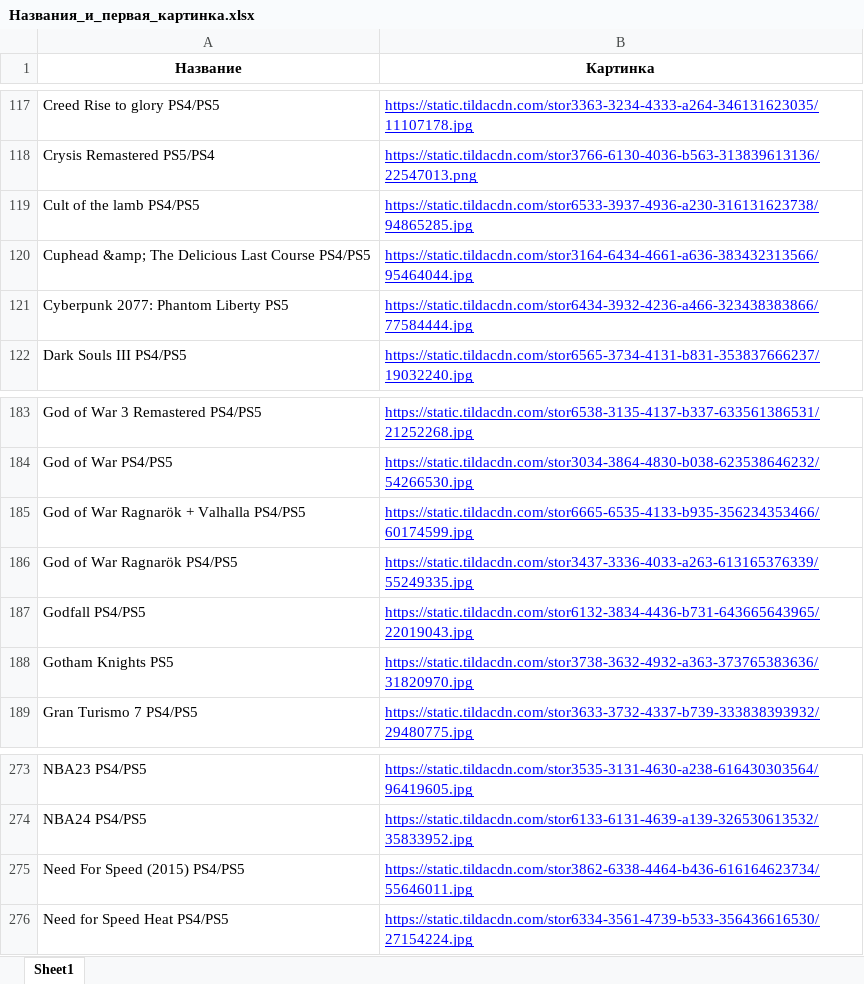
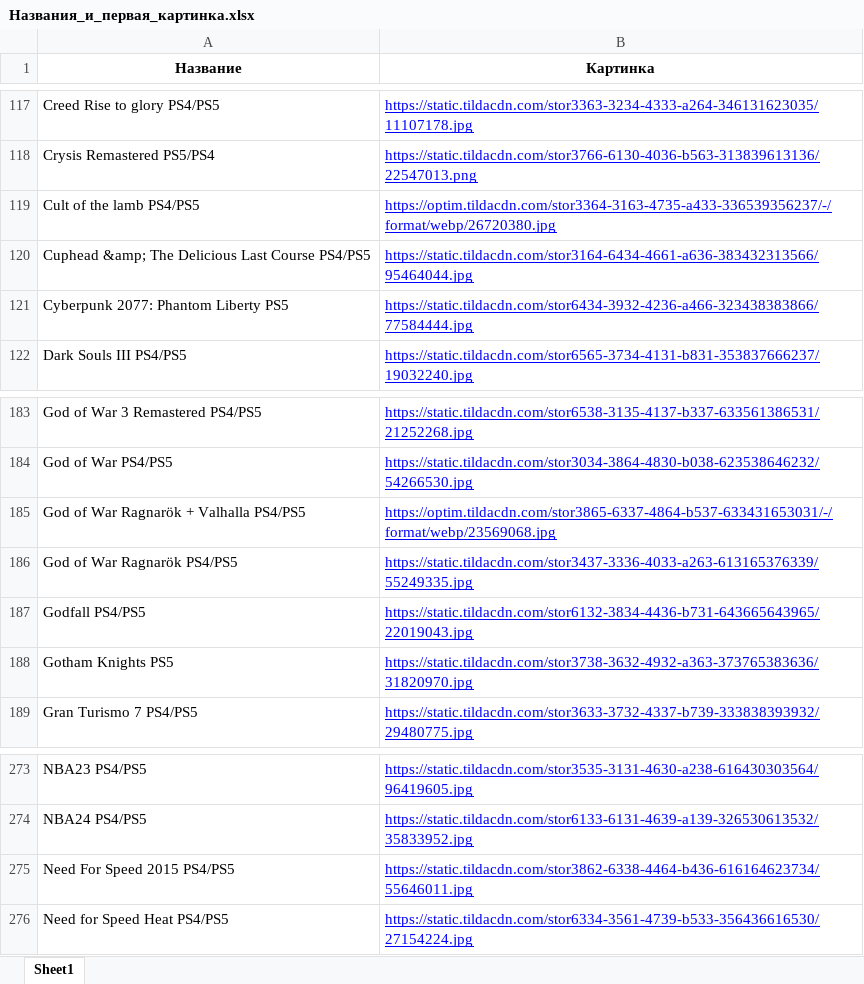
Before and after one commit to chekoli911/training-timer, an Excel workbook: Названия_и_первая_картинка.xlsx, sheet Sheet1, drawn as a sheet; only a part is shown, gaps mark what is left out; values as stored, in another font and other column widths than the file's, no borders; the diff names each change by its address in the sheet, - before the commit and + after, or states it on an @@ line.

Commit message:
Add files via upload

```diff
--- a/Названия_и_первая_картинка.xlsx (sheet Sheet1)
+++ b/Названия_и_первая_картинка.xlsx (sheet Sheet1)
-B119 (Картинка): https://static.tildacdn.com/stor6533-3937-4936-a230-316131623738/94865285.jpg
+B119 (Картинка): https://optim.tildacdn.com/stor3364-3163-4735-a433-336539356237/-/format/webp/26720380.jpg
-B185 (Картинка): https://static.tildacdn.com/stor6665-6535-4133-b935-356234353466/60174599.jpg
+B185 (Картинка): https://optim.tildacdn.com/stor3865-6337-4864-b537-633431653031/-/format/webp/23569068.jpg
-A275 (Название): Need For Speed (2015) PS4/PS5
+A275 (Название): Need For Speed 2015 PS4/PS5
```
